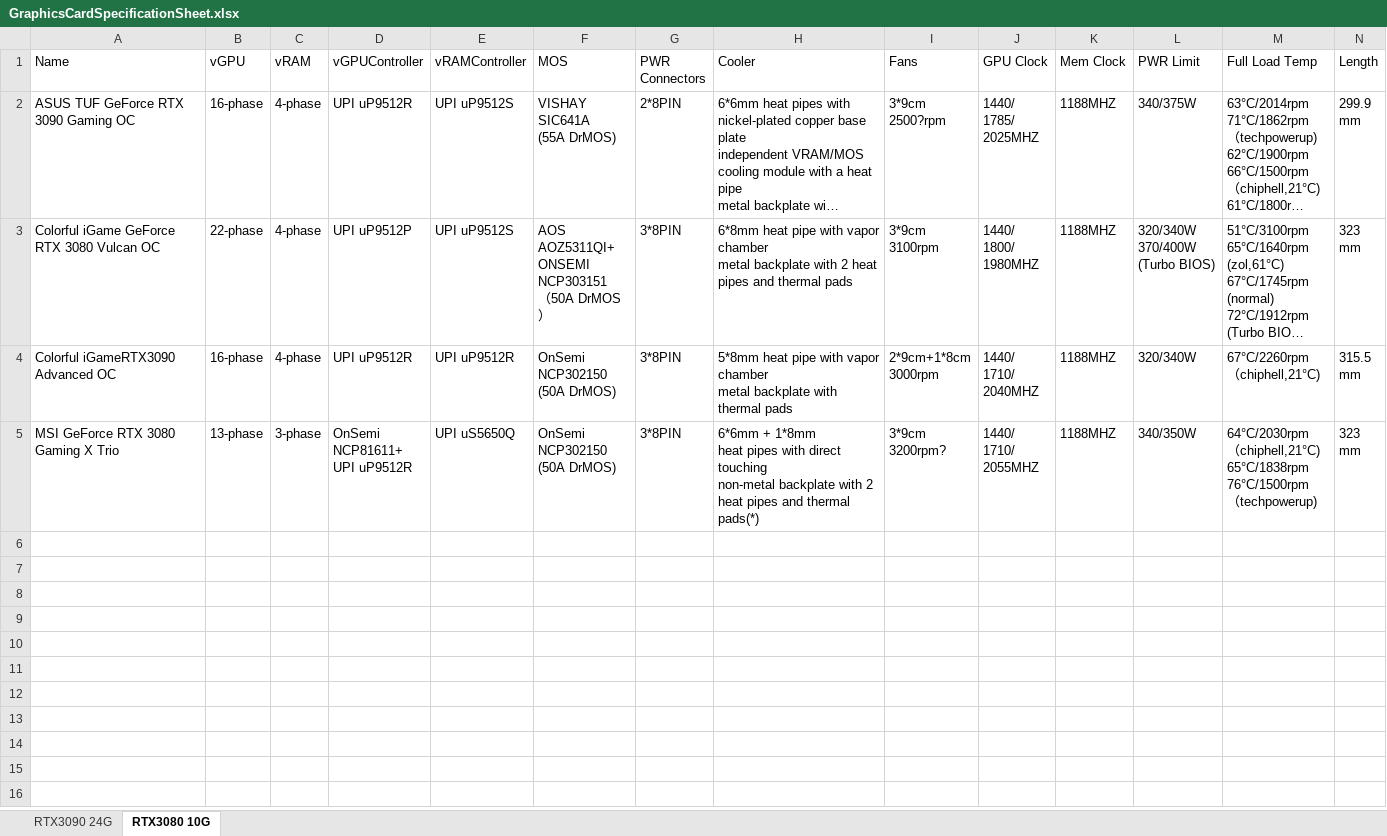
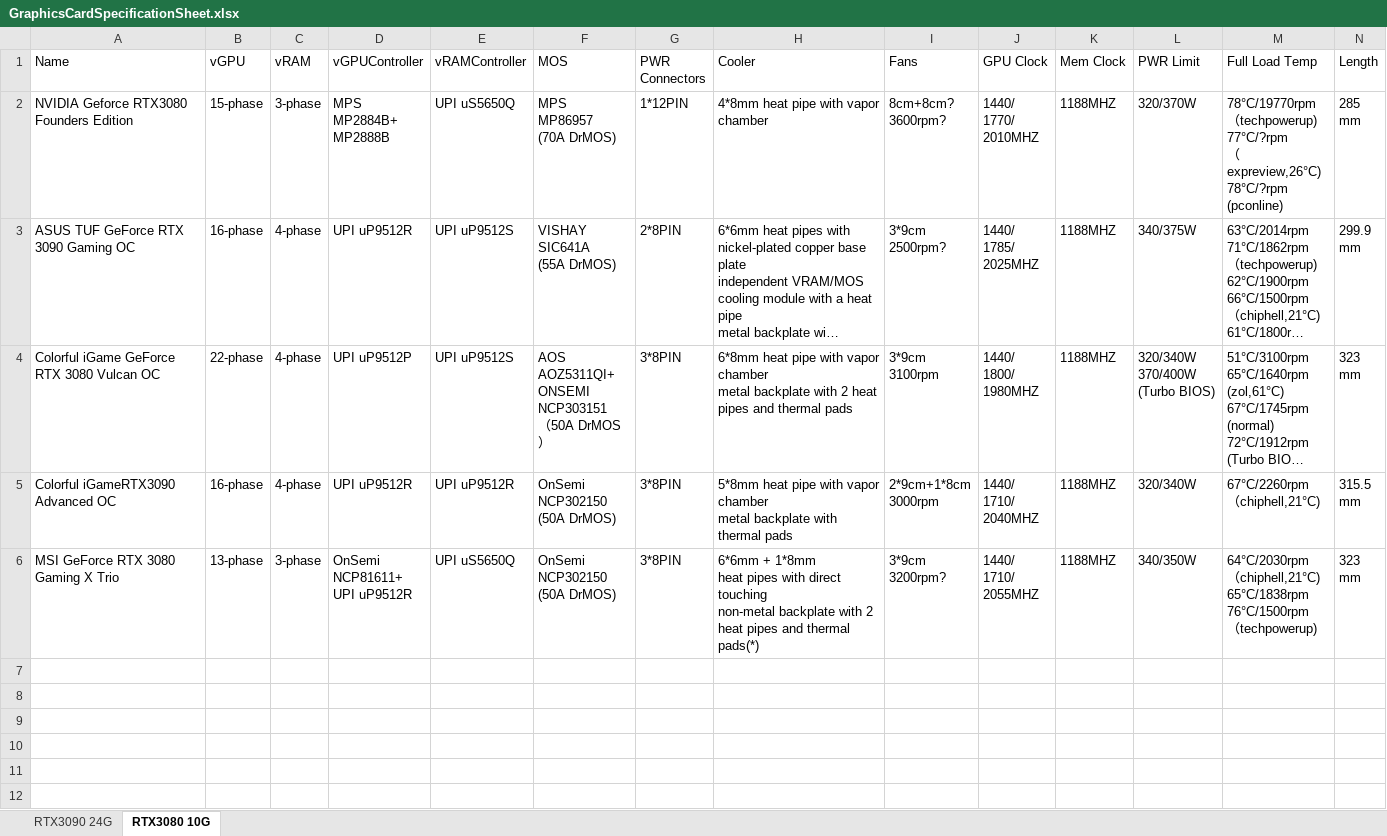
Before and after one commit to wi11iamzhao/GraphicsCardSpecs, an Excel workbook: GraphicsCardSpecificationSheet.xlsx, sheet RTX3080 10G, drawn as a sheet; only a part is shown; long unchanged cells end in …; values as stored, in another font and other column widths than the file's, no borders; addresses are those after the commit; rows hold the shown columns only; ↵ is a line break in a cell; the diff names each change by its address in the sheet, - before the commit and + after, or states it on an @@ line.

Commit message:
add rtx3080/90 fe

```diff
--- a/GraphicsCardSpecificationSheet.xlsx (sheet RTX3080 10G)
+++ b/GraphicsCardSpecificationSheet.xlsx (sheet RTX3080 10G)
+row 2: NVIDIA Geforce RTX3080 Founders Edition | 15-phase | 3-phase | MPS ↵ MP2884B+ ↵ MP2888B | UPI uS5650Q | MPS ↵ MP86957 ↵ (70A DrMOS) | 1*12PIN | 4*8mm heat pipe with vapor chamber | 8cm+8cm? ↵ 3600rpm? | 1440/ ↵ 1770/ ↵ 2010MHZ | 1188MHZ | 320/370W | 78°C/19770rpm ↵ （techpowerup) ↵ 77°C/?rpm ↵ （expreview,26°C) ↵ 78°C/?rpm ↵ (pconline) | 285 ↵ mm
-I3 (Fans): 3*9cm ↵ 2500?rpm
+I3 (Fans): 3*9cm ↵ 2500rpm?
```
Also changed, not shown: sheet RTX3090 24G.
